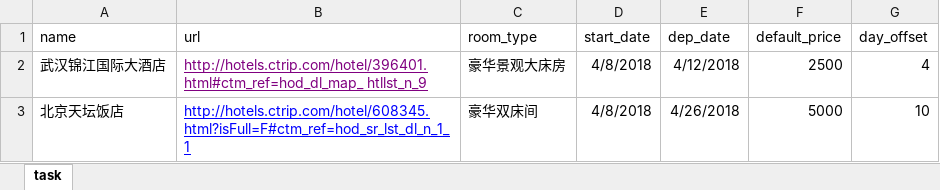
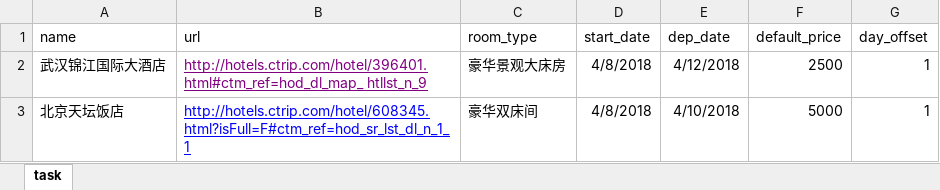
Before and after one commit to cloudersjun/tutorial, an Excel workbook: scrapy_xc/spiders/tasks.xlsx, sheet task, drawn as a sheet; values as stored, in another font and other column widths than the file's, no borders; conditional formats not drawn; the diff names each change by its address in the sheet, - before the commit and + after, or states it on an @@ line.

```diff
--- a/scrapy_xc/spiders/tasks.xlsx (sheet task)
+++ b/scrapy_xc/spiders/tasks.xlsx (sheet task)
-G2 (day_offset): 4
+G2 (day_offset): 1
-E3 (dep_date): 4/26/2018
+E3 (dep_date): 4/10/2018
-G3 (day_offset): 10
+G3 (day_offset): 1
```
Also changed, not shown: 2 other files.
